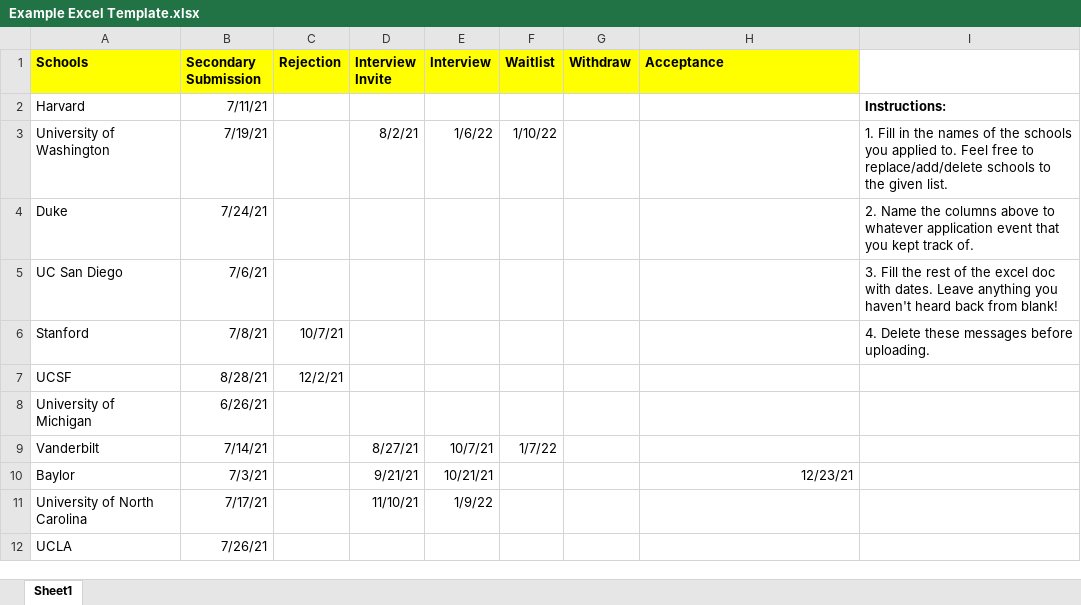
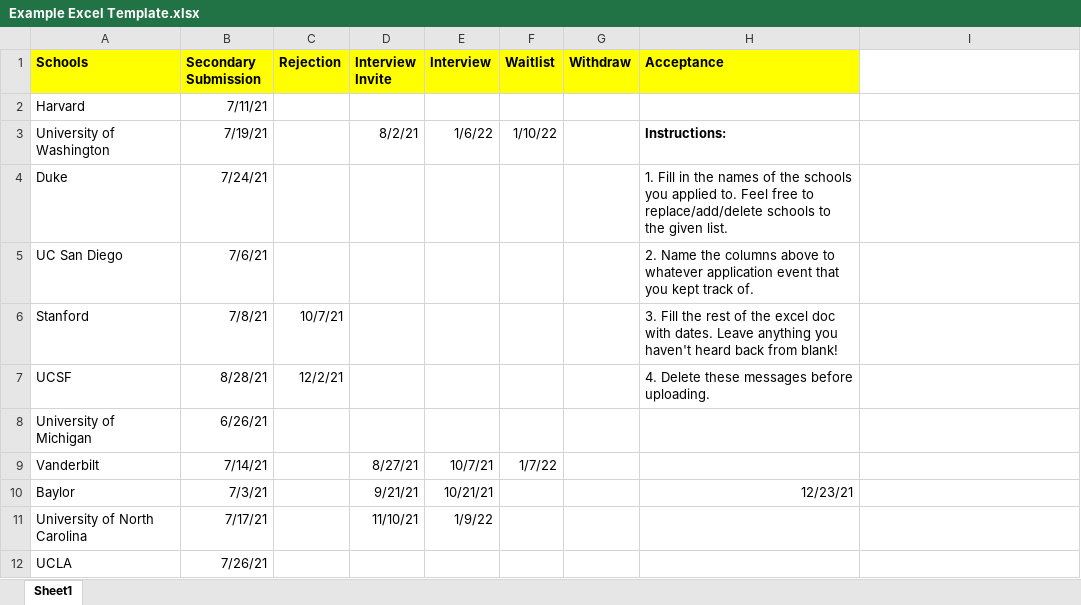
Before and after one commit to toofastdan117/Med_School_Cycle_Analyzer, an Excel workbook: example_excel_files/Example Excel Template.xlsx, sheet Sheet1, drawn as a sheet; only a part is shown; values as stored, in another font and other column widths than the file's, no borders; the diff names each change by its address in the sheet, - before the commit and + after, or states it on an @@ line.

Commit message:
example excel doc tweak

```diff
--- a/example_excel_files/Example Excel Template.xlsx (sheet Sheet1)
+++ b/example_excel_files/Example Excel Template.xlsx (sheet Sheet1)
-I2: Instructions:
+I2: (empty)
-H3 (Acceptance): (empty)
+H3 (Acceptance): Instructions:
-I3: 1. Fill in the names of the schools you applied to. Feel free to replace/add/delete schools to the given list.
+I3: (empty)
-H4 (Acceptance): (empty)
+H4 (Acceptance): 1. Fill in the names of the schools you applied to. Feel free to replace/add/delete schools to the given list.
-I4: 2. Name the columns above to whatever application event that you kept track of.
+I4: (empty)
-H5 (Acceptance): (empty)
+H5 (Acceptance): 2. Name the columns above to whatever application event that you kept track of.
-I5: 3. Fill the rest of the excel doc with dates. Leave anything you haven't heard back from blank!
+I5: (empty)
-H6 (Acceptance): (empty)
+H6 (Acceptance): 3. Fill the rest of the excel doc with dates. Leave anything you haven't heard back from blank!
-I6: 4. Delete these messages before uploading.
+I6: (empty)
-H7 (Acceptance): (empty)
+H7 (Acceptance): 4. Delete these messages before uploading.
```
